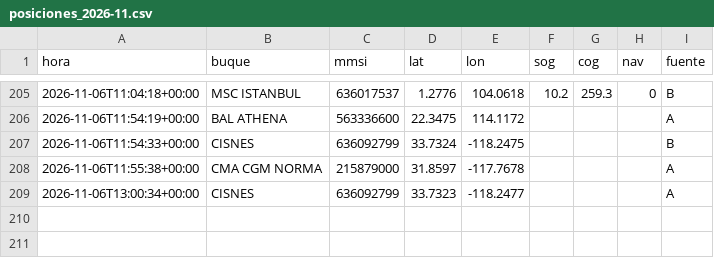
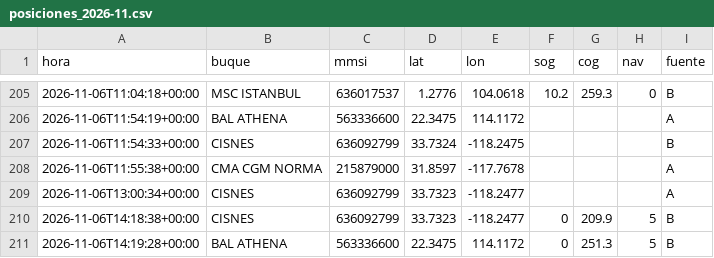
Before and after one commit to jart0988aj-maker/monitoreo-buques, a CSV file: docs/data/historial/posiciones_2026-11.csv, drawn as a sheet; only a part is shown, gaps mark what is left out; the diff names each change by its address in the sheet, - before the commit and + after, or states it on an @@ line.

```diff
--- a/docs/data/historial/posiciones_2026-11.csv
+++ b/docs/data/historial/posiciones_2026-11.csv
+row 210: 2026-11-06T14:18:38+00:00 | CISNES | 636092799 | 33.7323 | -118.2477 | 0 | 209.9 | 5 | B
+row 211: 2026-11-06T14:19:28+00:00 | BAL ATHENA | 563336600 | 22.3475 | 114.1172 | 0 | 251.3 | 5 | B
```
Also changed, not shown: docs/data/historial/congestion.csv, docs/data/historial/eventos_puerto.csv, 4 other files.
